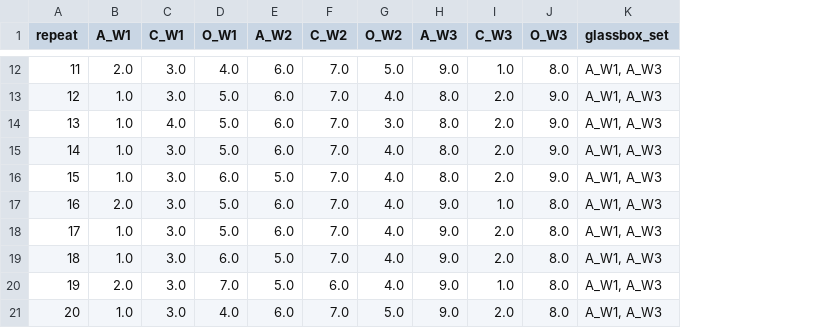
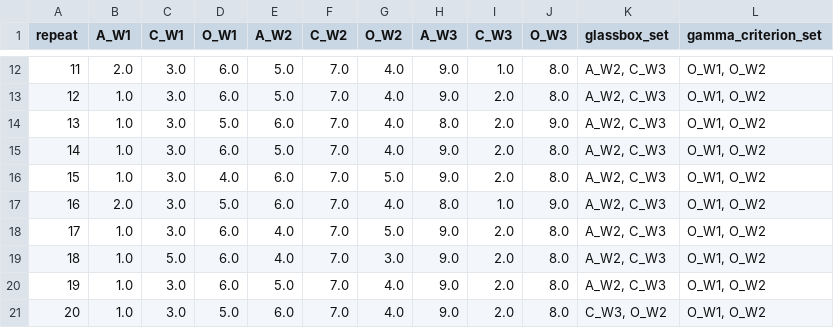
Before and after one commit to s-matysik/glassbox-ftir, a CSV file: results/shap_ranks_per_repeat.csv, drawn as a sheet; only a part is shown, gaps mark what is left out; the diff covers the shown part only; the diff names each change by its address in the sheet, - before the commit and + after, or states it on an @@ line.

```diff
--- a/results/shap_ranks_per_repeat.csv
+++ b/results/shap_ranks_per_repeat.csv
+column L (gamma_criterion_set), rows 12-21: all O_W1, O_W2
-D12 (O_W1): 4.0
+D12 (O_W1): 6.0
-E12:E13 (A_W2): 6.0
+E12:E13 (A_W2): 5.0
-G12 (O_W2): 5.0
+G12 (O_W2): 4.0
-K12:K20 (glassbox_set): A_W1, A_W3
+K12:K20 (glassbox_set): A_W2, C_W3
-D13 (O_W1): 5.0
+D13 (O_W1): 6.0
-H13 (A_W3): 8.0
+H13 (A_W3): 9.0
-J13 (O_W3): 9.0
+J13 (O_W3): 8.0
-C14 (C_W1): 4.0
+C14 (C_W1): 3.0
-G14 (O_W2): 3.0
+G14 (O_W2): 4.0
-D15 (O_W1): 5.0
+D15 (O_W1): 6.0
-E15 (A_W2): 6.0
+E15 (A_W2): 5.0
-H15:H16 (A_W3): 8.0
+H15:H16 (A_W3): 9.0
-J15:J16 (O_W3): 9.0
+J15:J16 (O_W3): 8.0
-D16 (O_W1): 6.0
+D16 (O_W1): 4.0
-E16 (A_W2): 5.0
+E16 (A_W2): 6.0
-G16 (O_W2): 4.0
+G16 (O_W2): 5.0
-H17 (A_W3): 9.0
+H17 (A_W3): 8.0
-J17 (O_W3): 8.0
+J17 (O_W3): 9.0
-D18 (O_W1): 5.0
+D18 (O_W1): 6.0
-E18 (A_W2): 6.0
+E18 (A_W2): 4.0
-G18 (O_W2): 4.0
+G18 (O_W2): 5.0
-C19 (C_W1): 3.0
+C19 (C_W1): 5.0
-E19 (A_W2): 5.0
+E19 (A_W2): 4.0
-G19 (O_W2): 4.0
+G19 (O_W2): 3.0
-B20 (A_W1): 2.0
+B20 (A_W1): 1.0
-D20 (O_W1): 7.0
+D20 (O_W1): 6.0
-F20 (C_W2): 6.0
+F20 (C_W2): 7.0
-I20 (C_W3): 1.0
+I20 (C_W3): 2.0
-D21 (O_W1): 4.0
+D21 (O_W1): 5.0
-G21 (O_W2): 5.0
+G21 (O_W2): 4.0
-K21 (glassbox_set): A_W1, A_W3
+K21 (glassbox_set): C_W3, O_W2
```
Also changed, not shown: 43 edited cells elsewhere in this file, docs/references.csv, results/entry_condition_primary.csv, 24 other files.
